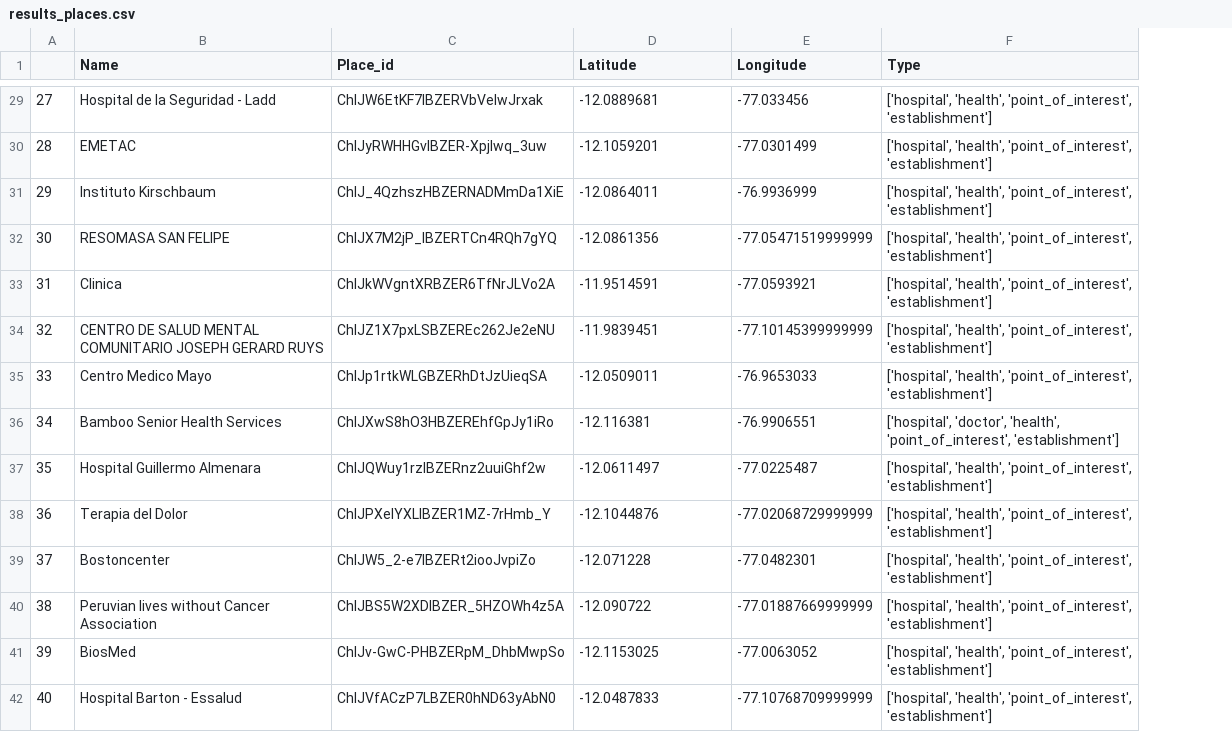
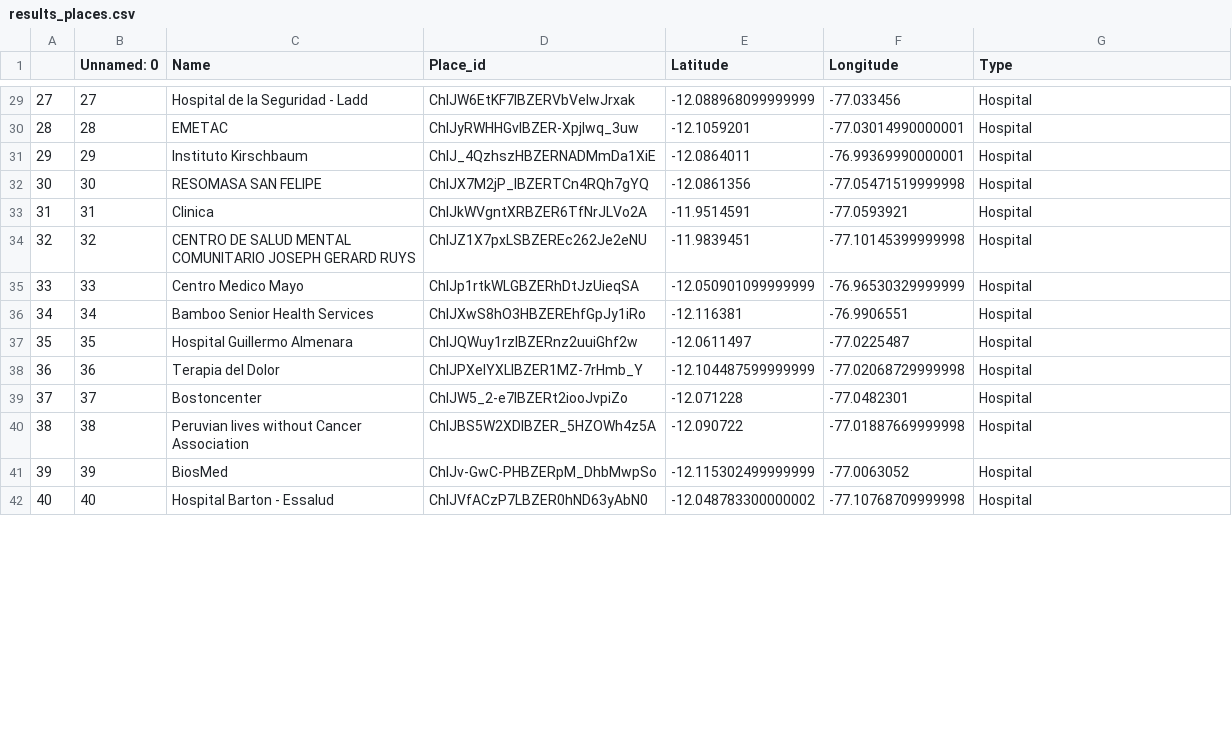
Before and after one commit to ecoronado92/MIT_Covid19, a CSV file: results_places.csv, drawn as a sheet; only a part is shown, gaps mark what is left out; addresses are those after the commit; the diff covers the shown part only; the diff names each change by its address in the sheet, - before the commit and + after, or states it on an @@ line.

Commit message:
changed type of points to hospital

```diff
--- a/results_places.csv
+++ b/results_places.csv
+column B (Unnamed: 0), rows 29-42: 27 | 28 | 29 | 30 | 31 | 32 | 33 | 34 | 35 | 36 | 37 | 38 | 39 | 40
-E29 (Latitude): -12.0889681
+E29 (Latitude): -12.088968099999999
-G29:G35 (Type): ['hospital', 'health', 'point_of_interest', 'establishment']
+G29:G35 (Type): Hospital
-F30 (Longitude): -77.0301499
+F30 (Longitude): -77.03014990000001
-F31 (Longitude): -76.9936999
+F31 (Longitude): -76.99369990000001
-F32 (Longitude): -77.05471519999999
+F32 (Longitude): -77.05471519999998
-F34 (Longitude): -77.10145399999999
+F34 (Longitude): -77.10145399999998
-E35 (Latitude): -12.0509011
+E35 (Latitude): -12.050901099999999
-F35 (Longitude): -76.9653033
+F35 (Longitude): -76.96530329999999
-G36 (Type): ['hospital', 'doctor', 'health', 'point_of_interest', 'establishment']
+G36 (Type): Hospital
-G37:G42 (Type): ['hospital', 'health', 'point_of_interest', 'establishment']
+G37:G42 (Type): Hospital
-E38 (Latitude): -12.1044876
+E38 (Latitude): -12.104487599999999
-F38 (Longitude): -77.02068729999999
+F38 (Longitude): -77.02068729999998
-F40 (Longitude): -77.01887669999999
+F40 (Longitude): -77.01887669999998
-E41 (Latitude): -12.1153025
+E41 (Latitude): -12.115302499999999
-E42 (Latitude): -12.0487833
+E42 (Latitude): -12.048783300000002
-F42 (Longitude): -77.10768709999999
+F42 (Longitude): -77.10768709999998
```
Also changed, not shown: 77 edited cells elsewhere in this file.
